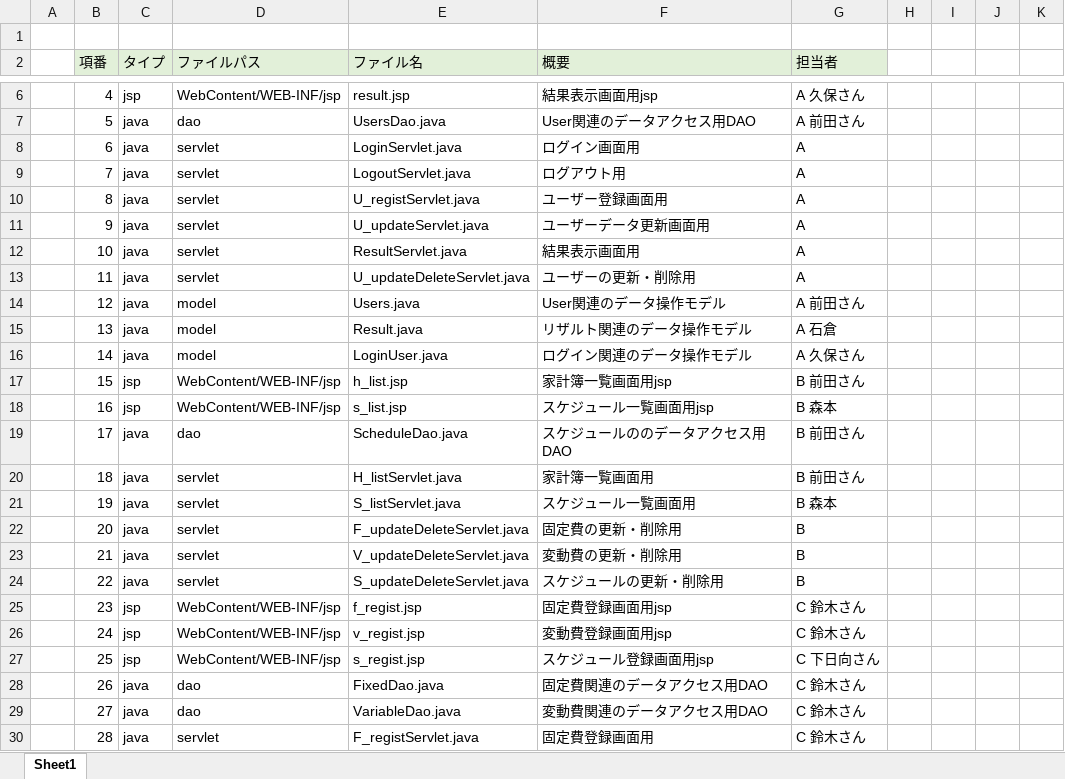
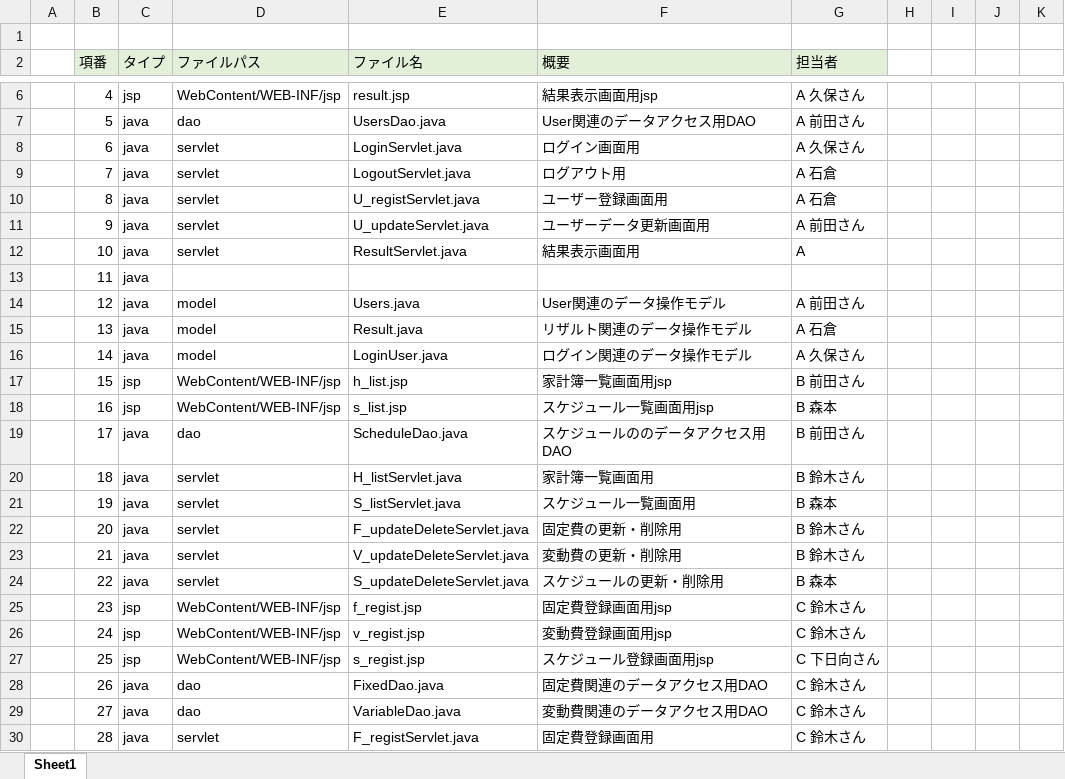
Before and after one commit to dojo2022/E-3, an Excel workbook: doc/05_ファイル構成一覧表_川崎.java.xlsx, sheet Sheet1, drawn as a sheet; only a part is shown, gaps mark what is left out; values as stored, in another font and other column widths than the file's, no borders; the diff names each change by its address in the sheet, - before the commit and + after, or states it on an @@ line.

```diff
--- a/doc/05_ファイル構成一覧表_川崎.java.xlsx (sheet Sheet1)
+++ b/doc/05_ファイル構成一覧表_川崎.java.xlsx (sheet Sheet1)
-G8 (担当者): A
+G8 (担当者): A 久保さん
-G9:G10 (担当者): A
+G9:G10 (担当者): A 石倉
-G11 (担当者): A
+G11 (担当者): A 前田さん
-D13 (ファイルパス): servlet
+D13 (ファイルパス): (empty)
-E13 (ファイル名): U_updateDeleteServlet.java
+E13 (ファイル名): (empty)
-F13 (概要): ユーザーの更新・削除用
+F13 (概要): (empty)
-G13 (担当者): A
+G13 (担当者): (empty)
-G20 (担当者): B 前田さん
+G20 (担当者): B 鈴木さん
-G22:G23 (担当者): B
+G22:G23 (担当者): B 鈴木さん
-G24 (担当者): B
+G24 (担当者): B 森本
```
Also changed, not shown: 2 other files.
